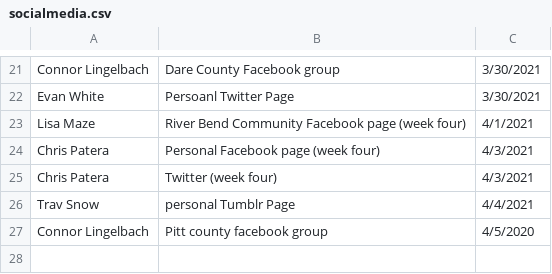
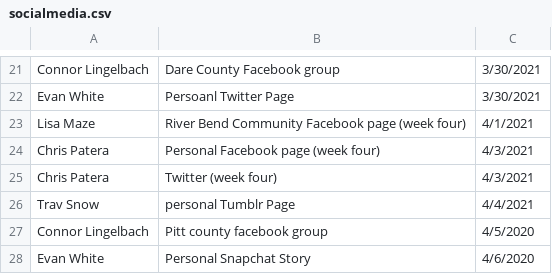
Before and after one commit to electricgull/findmyvaxnc, a CSV file: findmyvaxnc/docs/socialmedia.csv, drawn as a sheet; only a part is shown, gaps mark what is left out.

Commit message:
Update socialmedia.csv

```diff
--- a/findmyvaxnc/docs/socialmedia.csv
+++ b/findmyvaxnc/docs/socialmedia.csv
@@ -27 +27,2 @@ Trav Snow; personal Tumblr Page; 4/4/2021
 Connor Lingelbach; Pitt county facebook group; 4/5/2020
+Evan White; Personal Snapchat Story; 4/6/2020
```
